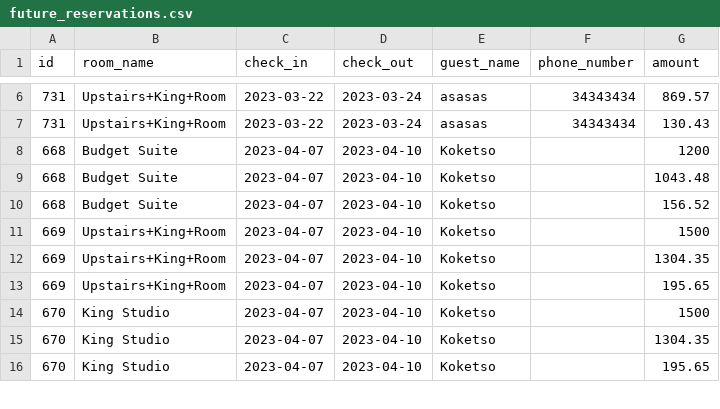
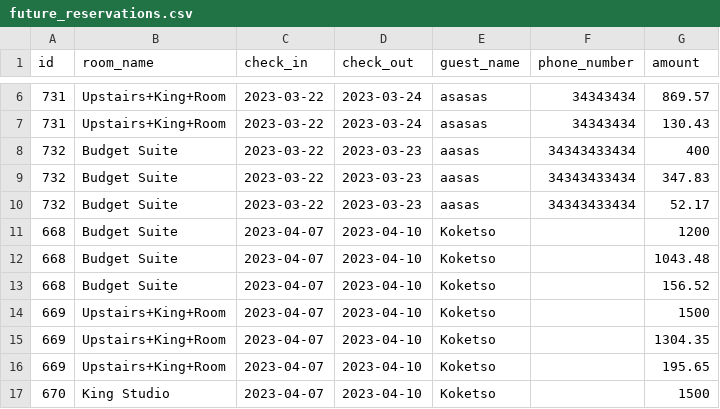
Before and after one commit to benedictnkosi/hotelrunner, a CSV file: public/future_reservations.csv, drawn as a sheet; only a part is shown, gaps mark what is left out; the shorter side is filled out with more unchanged rows; the diff names each change by its address in the sheet, - before the commit and + after, or states it on an @@ line.

```diff
--- a/public/future_reservations.csv
+++ b/public/future_reservations.csv
+row 8: 732 | Budget Suite | 2023-03-22 | 2023-03-23 | aasas | 34343433434 | 400
+row 9: 732 | Budget Suite | 2023-03-22 | 2023-03-23 | aasas | 34343433434 | 347.83
+row 10: 732 | Budget Suite | 2023-03-22 | 2023-03-23 | aasas | 34343433434 | 52.17
```
Also changed, not shown: 8 other files.
